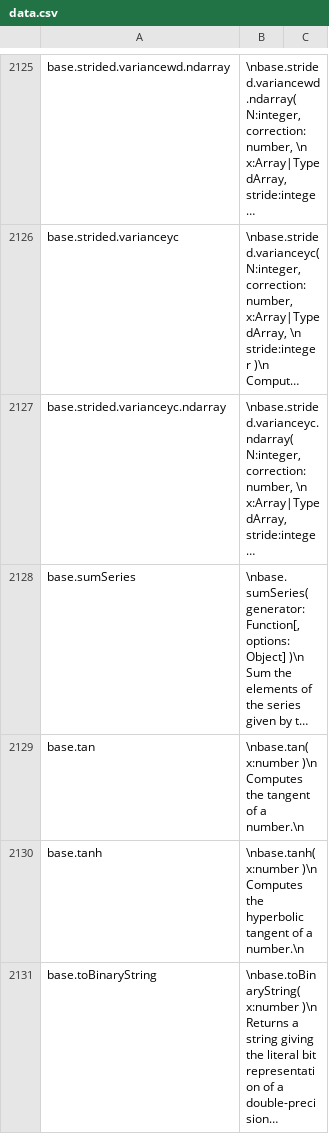
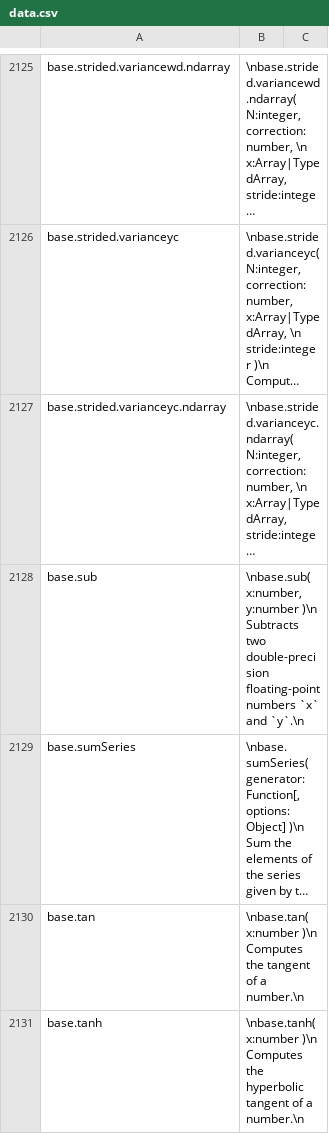
Before and after one commit to stdlib-js/repl-info, a CSV file: data/data.csv, drawn as a sheet; only a part is shown, gaps mark what is left out; the shorter side is filled out with more unchanged rows; long unchanged cells end in …; the diff names each change by its address in the sheet, - before the commit and + after, or states it on an @@ line.

```diff
--- a/data/data.csv
+++ b/data/data.csv
+row 2128: base.sub | \nbase.sub( x:number, y:number )\n Subtracts two double-precision floating-point numbers `x` and `y`.\n
```
Also changed, not shown: 1 other file.
